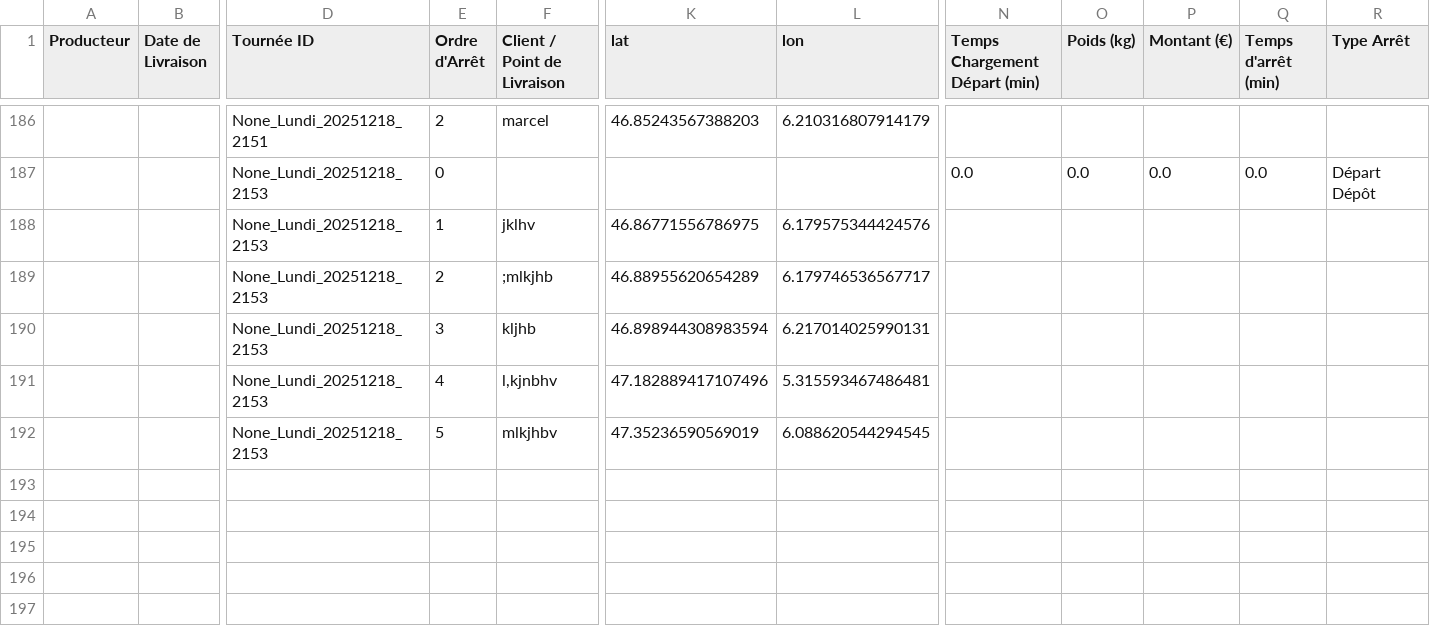
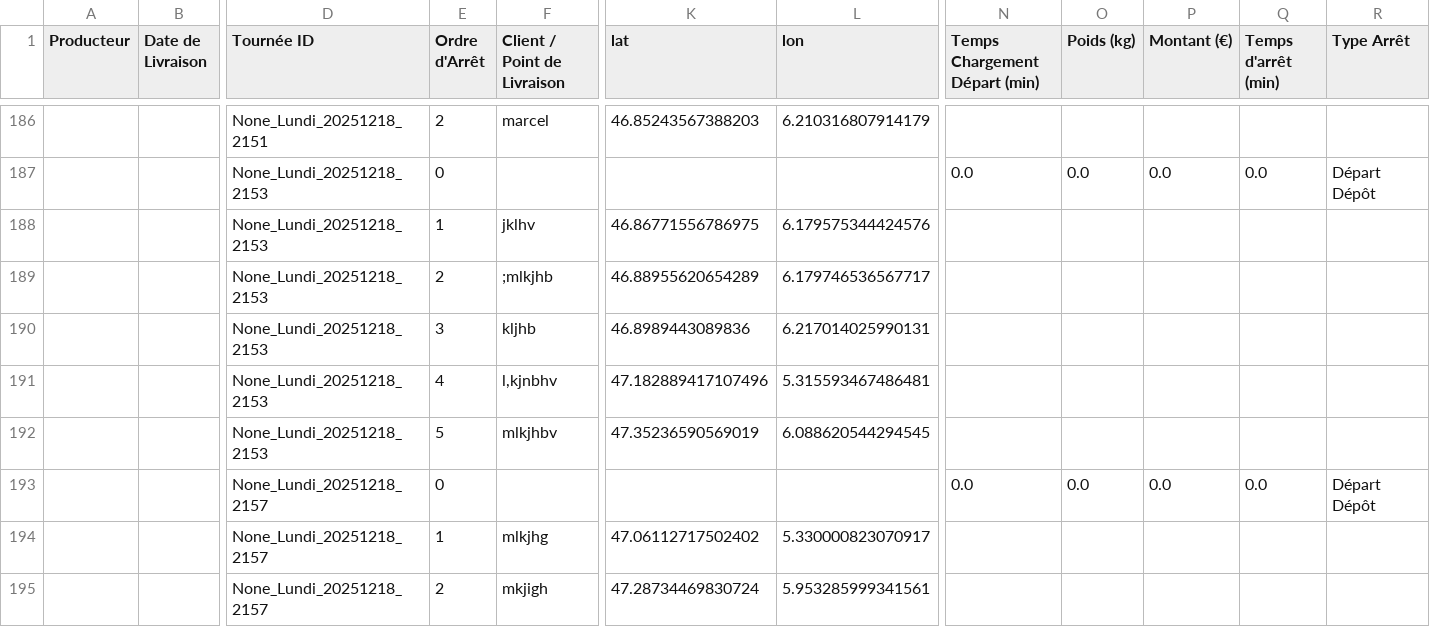
Before and after one commit to pierrealainmory-hue/logistique-data-projet, a CSV file: TestLogistique - FichierTest.csv, drawn as a sheet; only a part is shown, gaps mark what is left out; rows hold the shown columns only; the diff names each change by its address in the sheet, - before the commit and + after, or states it on an @@ line.

Commit message:
Ajout Tournée None_Lundi_20251218_2157

```diff
--- a/TestLogistique - FichierTest.csv
+++ b/TestLogistique - FichierTest.csv
-K190 (lat): 46.898944308983594
+K190 (lat): 46.8989443089836
+row 193:  |  | None_Lundi_20251218_2157 | 0 |  |  |  | 0.0 | 0.0 | 0.0 | 0.0 | Départ Dépôt
+row 194:  |  | None_Lundi_20251218_2157 | 1 | mlkjhg | 47.06112717502402 | 5.330000823070917
+row 195:  |  | None_Lundi_20251218_2157 | 2 | mkjigh | 47.28734469830724 | 5.953285999341561
```
